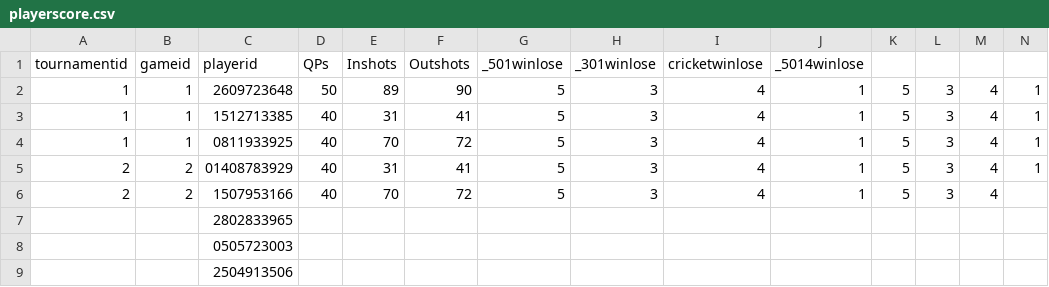
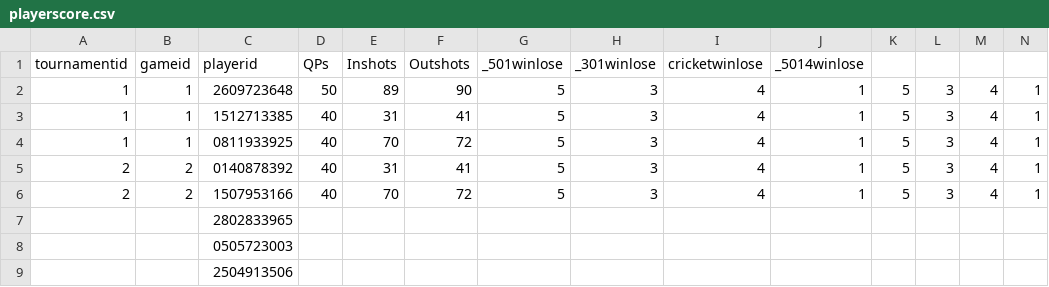
Before and after one commit to rnyaaa/H_41_verklegt_namskeid_1, a CSV file: RU Basement Open/models/playerscore.csv, drawn as a sheet; only a part is shown; the diff names each change by its address in the sheet, - before the commit and + after, or states it on an @@ line.

Commit message:
laga playerscore

```diff
--- a/RU Basement Open/models/playerscore.csv
+++ b/RU Basement Open/models/playerscore.csv
-C5 (playerid): 01408783929
+C5 (playerid): 0140878392
-N6: (empty)
+N6: 1
```
